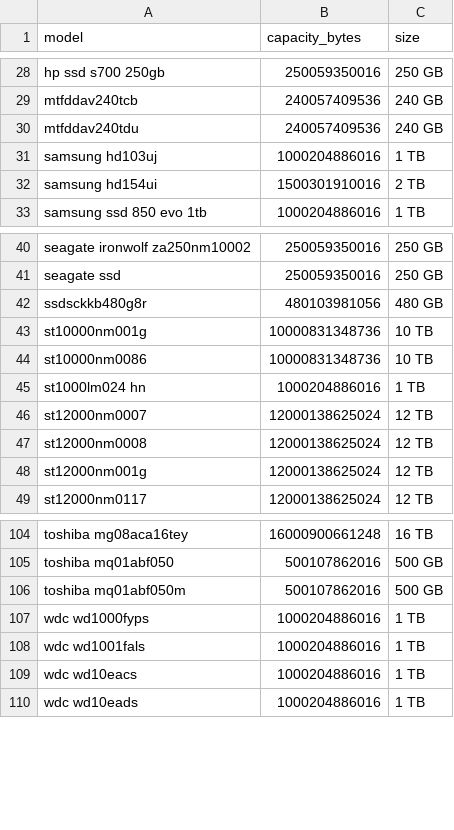
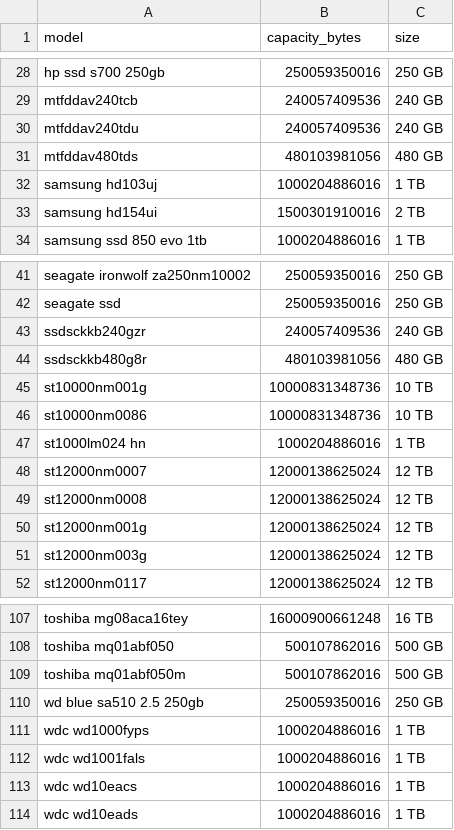
Before and after one commit to zachmayer/backblaze_analysis, a CSV file: results/capacity_map_clean.csv, drawn as a sheet; only a part is shown, gaps mark what is left out.

```diff
--- a/results/capacity_map_clean.csv
+++ b/results/capacity_map_clean.csv
@@ -30,2 +30,3 @@ mtfddav240tcb,240057409536,240 GB
 mtfddav240tdu,240057409536,240 GB
+mtfddav480tds,480103981056,480 GB
 samsung hd103uj,1000204886016,1 TB
@@ -41,2 +42,3 @@ seagate ironwolf za250nm10002,250059350016,250 GB
 seagate ssd,250059350016,250 GB
+ssdsckkb240gzr,240057409536,240 GB
 ssdsckkb480g8r,480103981056,480 GB
@@ -48,2 +50,3 @@ st12000nm0008,12000138625024,12 TB
 st12000nm001g,12000138625024,12 TB
+st12000nm003g,12000138625024,12 TB
 st12000nm0117,12000138625024,12 TB
@@ -106,2 +109,3 @@ toshiba mq01abf050,500107862016,500 GB
 toshiba mq01abf050m,500107862016,500 GB
+wd blue sa510 2.5 250gb,250059350016,250 GB
 wdc wd1000fyps,1000204886016,1 TB
```
Also changed, not shown: results/capacity_map.csv, results/survival_results.csv, 8 other files.
